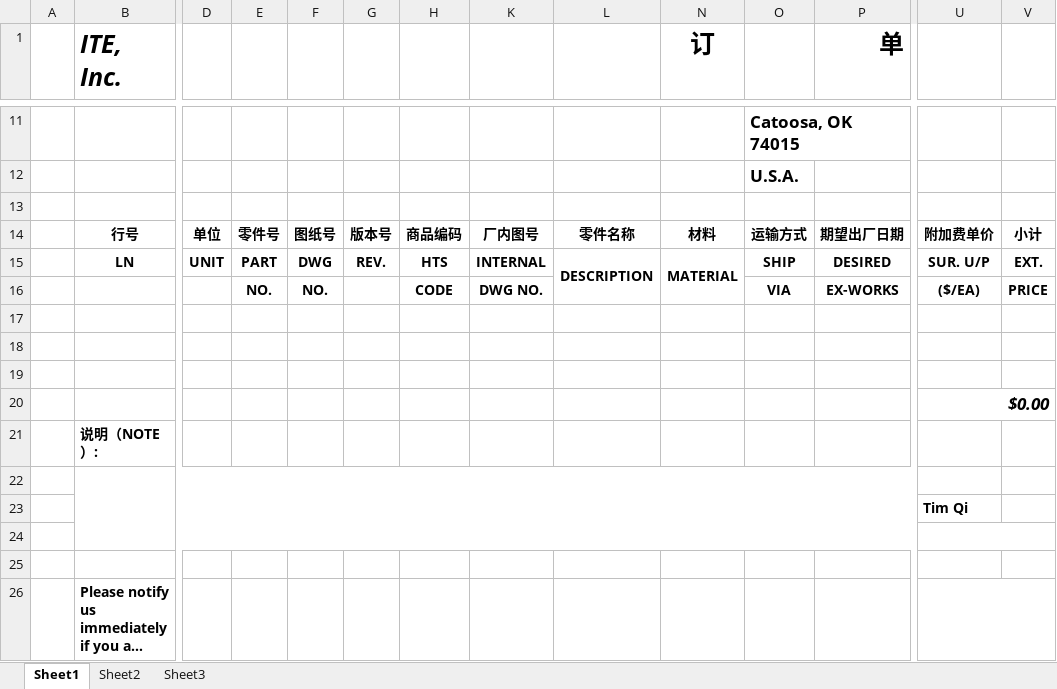
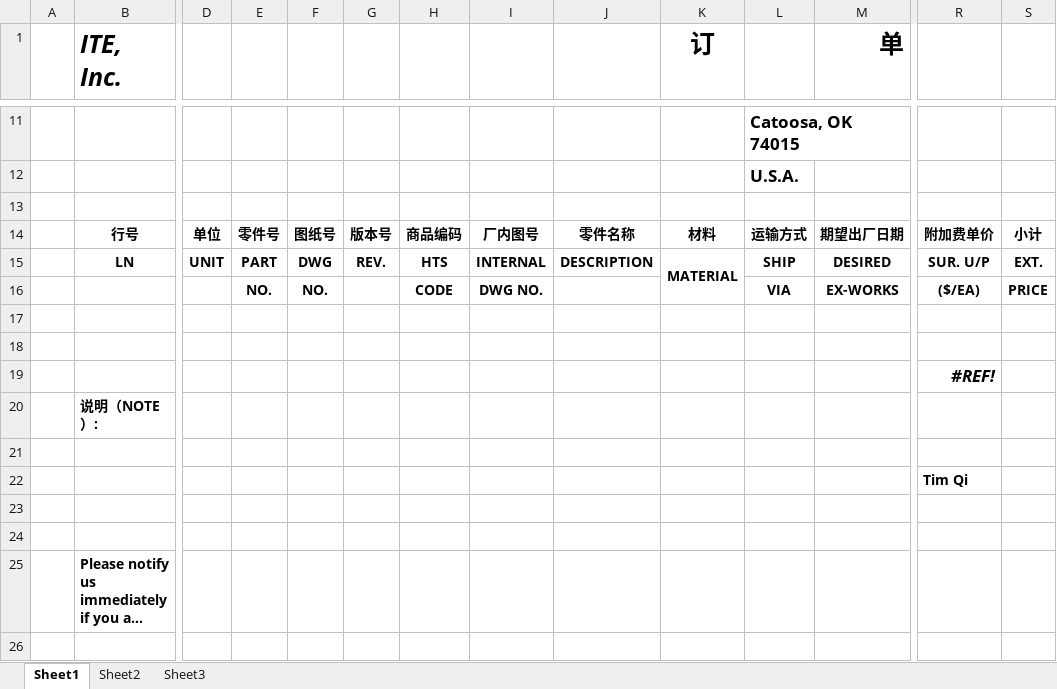
Before and after one commit to xid2019/iMIS, an Excel workbook: backend/static/PO TemplateLT.xlsx, sheet Sheet1, drawn as a sheet; only a part is shown, gaps mark what is left out; long unchanged cells end in …; values as stored, in another font and other column widths than the file's, no borders; charts and pictures not drawn; removed rows and columns are numbered as before the commit, all else as after; rows hold the shown columns only; the diff names each change by its address in the sheet, - before the commit and + after, or states it on an @@ line.

```diff
--- a/backend/static/PO TemplateLT.xlsx (sheet Sheet1)
+++ b/backend/static/PO TemplateLT.xlsx (sheet Sheet1)
-L15:L16 merged
-row 19: (empty)
-R19: $0.00
+R19: #REF!
-U20:V20 merged
-B22:P24 merged
-U24:V24 merged
-U26:V26 merged
```
Also changed, not shown: charts or pictures, 3 other files.
